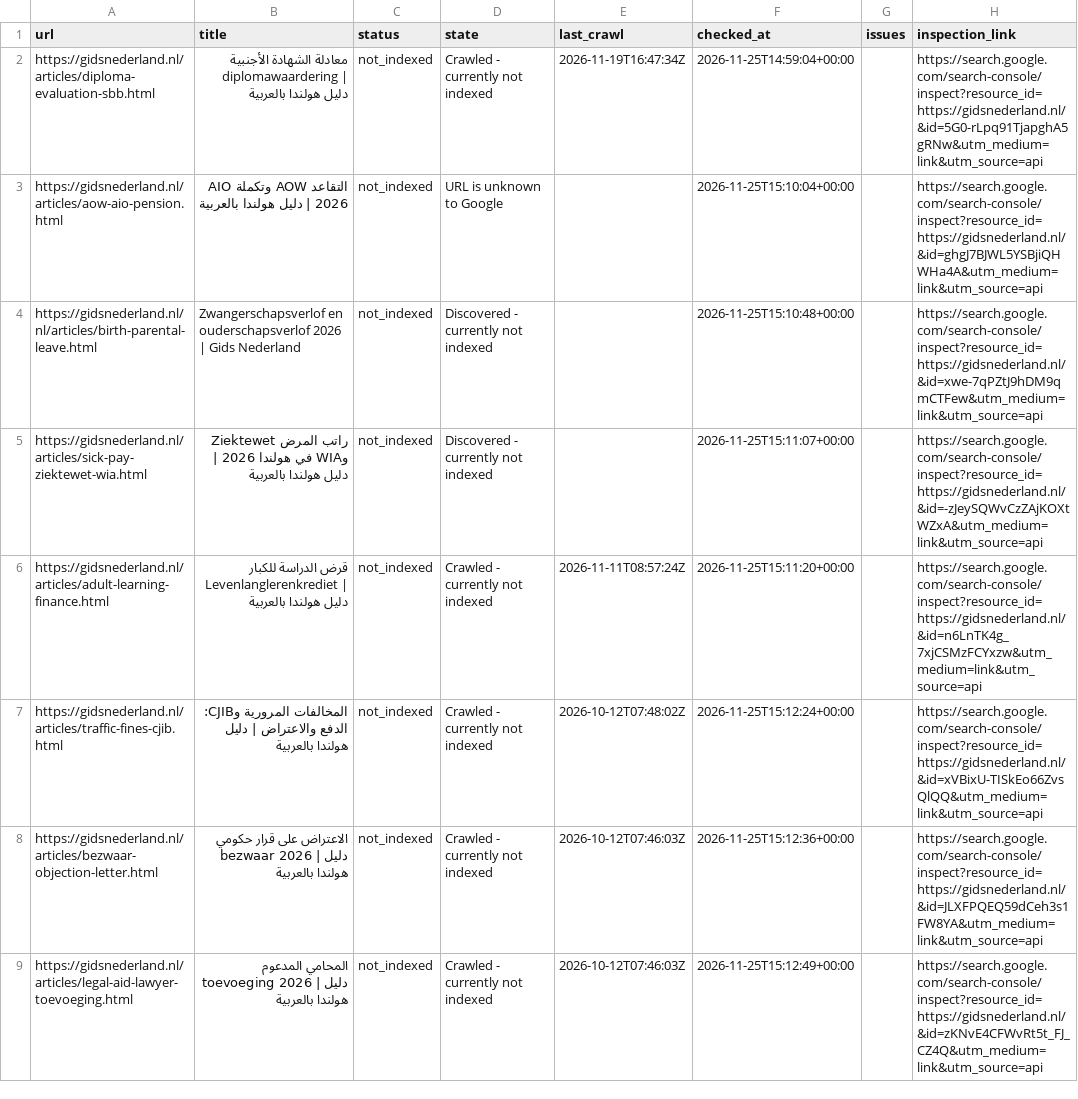
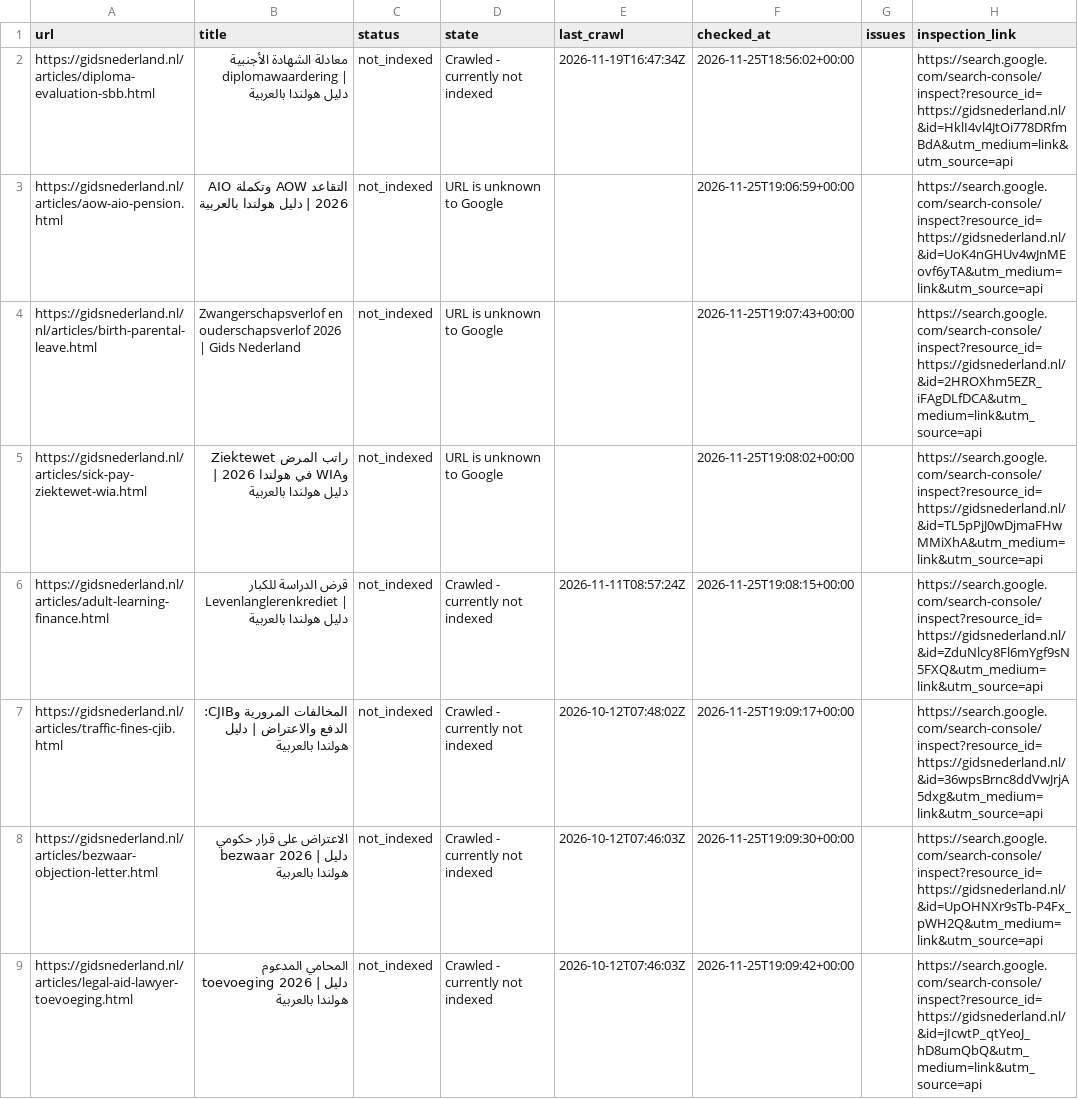
Before and after one commit to a-alzoubi-07-11/a-alzoubi-07-11.github.io, a CSV file: docs/indexing/pending.csv, drawn as a sheet; only a part is shown; the diff covers the shown part only.

Commit message:
Google indexing: update status and submission progress

```diff
--- a/docs/indexing/pending.csv
+++ b/docs/indexing/pending.csv
@@ -1,9 +1,9 @@
 url,title,status,state,last_crawl,checked_at,issues,inspection_link
-https://gidsnederland.nl/articles/diploma-evaluation-sbb.html,معادلة الشهادة الأجنبية diplomawaardering | دليل هولندا بالعربية,not_indexed,Crawled - currently not indexed,2026-11-19T16:47:34Z,2026-11-25T14:59:04+00:00,,https://search.google.com/search-console/inspect?resource_id=https://gidsnederland.nl/&id=5G0-rLpq91TjapghA5gRNw&utm_medium=link&utm_source=api
-https://gidsnederland.nl/articles/aow-aio-pension.html,التقاعد AOW وتكملة AIO 2026 | دليل هولندا بالعربية,not_indexed,URL is unknown to Google,,2026-11-25T15:10:04+00:00,,https://search.google.com/search-console/inspect?resource_id=https://gidsnederland.nl/&id=ghgJ7BJWL5YSBjiQHWHa4A&utm_medium=link&utm_source=api
-https://gidsnederland.nl/nl/articles/birth-parental-leave.html,Zwangerschapsverlof en ouderschapsverlof 2026 | Gids Nederland,not_indexed,Discovered - currently not indexed,,2026-11-25T15:10:48+00:00,,https://search.google.com/search-console/inspect?resource_id=https://gidsnederland.nl/&id=xwe-7qPZtJ9hDM9qmCTFew&utm_medium=link&utm_source=api
-https://gidsnederland.nl/articles/sick-pay-ziektewet-wia.html,راتب المرض Ziektewet وWIA في هولندا 2026 | دليل هولندا بالعربية,not_indexed,Discovered - currently not indexed,,2026-11-25T15:11:07+00:00,,https://search.google.com/search-console/inspect?resource_id=https://gidsnederland.nl/&id=-zJeySQWvCzZAjKOXtWZxA&utm_medium=link&utm_source=api
-https://gidsnederland.nl/articles/adult-learning-finance.html,قرض الدراسة للكبار Levenlanglerenkrediet | دليل هولندا بالعربية,not_indexed,Crawled - currently not indexed,2026-11-11T08:57:24Z,2026-11-25T15:11:20+00:00,,https://search.google.com/search-console/inspect?resource_id=https://gidsnederland.nl/&id=n6LnTK4g_7xjCSMzFCYxzw&utm_medium=link&utm_source=api
-https://gidsnederland.nl/articles/traffic-fines-cjib.html,المخالفات المرورية وCJIB: الدفع والاعتراض | دليل هولندا بالعربية,not_indexed,Crawled - currently not indexed,2026-10-12T07:48:02Z,2026-11-25T15:12:24+00:00,,https://search.google.com/search-console/inspect?resource_id=https://gidsnederland.nl/&id=xVBixU-TISkEo66ZvsQlQQ&utm_medium=link&utm_source=api
-https://gidsnederland.nl/articles/bezwaar-objection-letter.html,الاعتراض على قرار حكومي bezwaar 2026 | دليل هولندا بالعربية,not_indexed,Crawled - currently not indexed,2026-10-12T07:46:03Z,2026-11-25T15:12:36+00:00,,https://search.google.com/search-console/inspect?resource_id=https://gidsnederland.nl/&id=JLXFPQEQ59dCeh3s1FW8YA&utm_medium=link&utm_source=api
-https://gidsnederland.nl/articles/legal-aid-lawyer-toevoeging.html,المحامي المدعوم toevoeging 2026 | دليل هولندا بالعربية,not_indexed,Crawled - currently not indexed,2026-10-12T07:46:03Z,2026-11-25T15:12:49+00:00,,https://search.google.com/search-console/inspect?resource_id=https://gidsnederland.nl/&id=zKNvE4CFWvRt5t_FJ_CZ4Q&utm_medium=link&utm_source=api
+https://gidsnederland.nl/articles/diploma-evaluation-sbb.html,معادلة الشهادة الأجنبية diplomawaardering | دليل هولندا بالعربية,not_indexed,Crawled - currently not indexed,2026-11-19T16:47:34Z,2026-11-25T18:56:02+00:00,,https://search.google.com/search-console/inspect?resource_id=https://gidsnederland.nl/&id=HklI4vl4JtOi778DRfmBdA&utm_medium=link&utm_source=api
+https://gidsnederland.nl/articles/aow-aio-pension.html,التقاعد AOW وتكملة AIO 2026 | دليل هولندا بالعربية,not_indexed,URL is unknown to Google,,2026-11-25T19:06:59+00:00,,https://search.google.com/search-console/inspect?resource_id=https://gidsnederland.nl/&id=UoK4nGHUv4wJnMEovf6yTA&utm_medium=link&utm_source=api
+https://gidsnederland.nl/nl/articles/birth-parental-leave.html,Zwangerschapsverlof en ouderschapsverlof 2026 | Gids Nederland,not_indexed,URL is unknown to Google,,2026-11-25T19:07:43+00:00,,https://search.google.com/search-console/inspect?resource_id=https://gidsnederland.nl/&id=2HROXhm5EZR_iFAgDLfDCA&utm_medium=link&utm_source=api
+https://gidsnederland.nl/articles/sick-pay-ziektewet-wia.html,راتب المرض Ziektewet وWIA في هولندا 2026 | دليل هولندا بالعربية,not_indexed,URL is unknown to Google,,2026-11-25T19:08:02+00:00,,https://search.google.com/search-console/inspect?resource_id=https://gidsnederland.nl/&id=TL5pPjJ0wDjmaFHwMMiXhA&utm_medium=link&utm_source=api
+https://gidsnederland.nl/articles/adult-learning-finance.html,قرض الدراسة للكبار Levenlanglerenkrediet | دليل هولندا بالعربية,not_indexed,Crawled - currently not indexed,2026-11-11T08:57:24Z,2026-11-25T19:08:15+00:00,,https://search.google.com/search-console/inspect?resource_id=https://gidsnederland.nl/&id=ZduNlcy8Fl6mYgf9sN5FXQ&utm_medium=link&utm_source=api
+https://gidsnederland.nl/articles/traffic-fines-cjib.html,المخالفات المرورية وCJIB: الدفع والاعتراض | دليل هولندا بالعربية,not_indexed,Crawled - currently not indexed,2026-10-12T07:48:02Z,2026-11-25T19:09:17+00:00,,https://search.google.com/search-console/inspect?resource_id=https://gidsnederland.nl/&id=36wpsBrnc8ddVwJrjA5dxg&utm_medium=link&utm_source=api
+https://gidsnederland.nl/articles/bezwaar-objection-letter.html,الاعتراض على قرار حكومي bezwaar 2026 | دليل هولندا بالعربية,not_indexed,Crawled - currently not indexed,2026-10-12T07:46:03Z,2026-11-25T19:09:30+00:00,,https://search.google.com/search-console/inspect?resource_id=https://gidsnederland.nl/&id=UpOHNXr9sTb-P4Fx_pWH2Q&utm_medium=link&utm_source=api
+https://gidsnederland.nl/articles/legal-aid-lawyer-toevoeging.html,المحامي المدعوم toevoeging 2026 | دليل هولندا بالعربية,not_indexed,Crawled - currently not indexed,2026-10-12T07:46:03Z,2026-11-25T19:09:42+00:00,,https://search.google.com/search-console/inspect?resource_id=https://gidsnederland.nl/&id=jIcwtP_qtYeoJ_hD8umQbQ&utm_medium=link&utm_source=api
```
Also changed, not shown: 77 edited cells elsewhere in this file, 3 other files.
